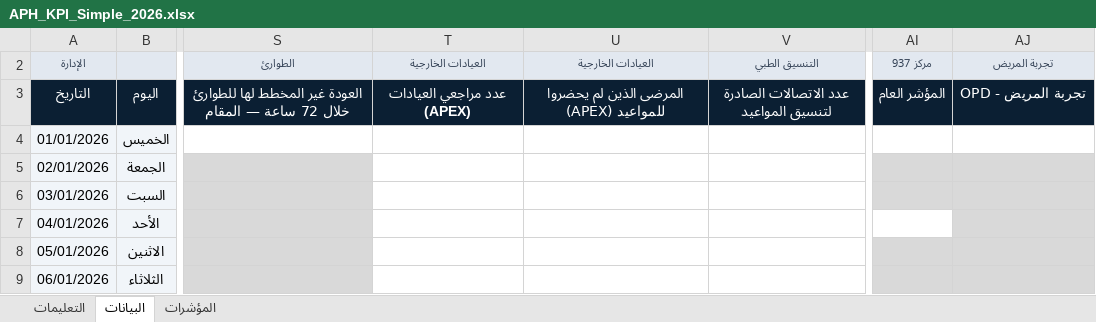
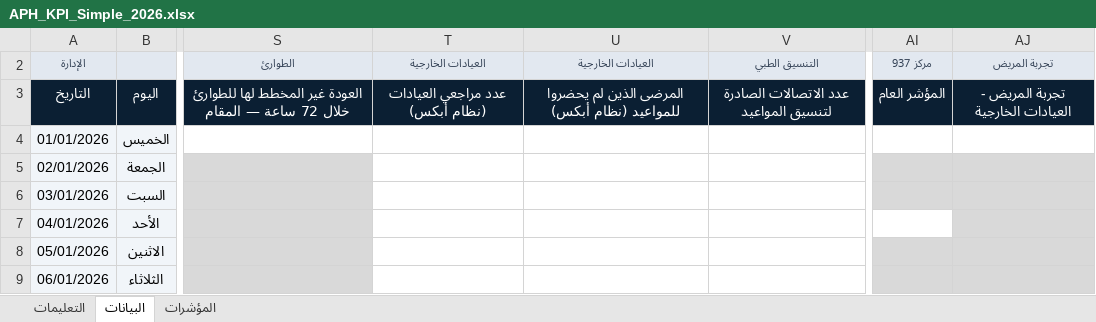
Before and after one commit to APH-KPIs/APH, an Excel workbook: templates/APH_KPI_Simple_2026.xlsx, sheet البيانات, drawn as a sheet; only a part is shown, gaps mark what is left out; values as stored, in another font and other column widths than the file's, no borders; the diff names each change by its address in the sheet, - before the commit and + after, or states it on an @@ line.

```diff
--- a/templates/APH_KPI_Simple_2026.xlsx (sheet البيانات)
+++ b/templates/APH_KPI_Simple_2026.xlsx (sheet البيانات)
-T3: عدد مراجعي العيادات (APEX)
+T3: عدد مراجعي العيادات (نظام أبكس)
-U3: المرضى الذين لم يحضروا للمواعيد (APEX)
+U3: المرضى الذين لم يحضروا للمواعيد (نظام أبكس)
-AJ3: تجربة المريض - OPD
+AJ3: تجربة المريض - العيادات الخارجية
```
Also changed, not shown: sheet المؤشرات, 3 other files.
